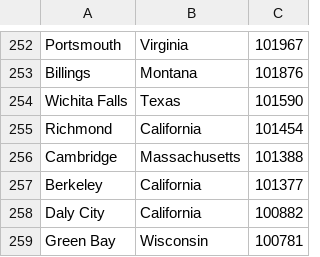
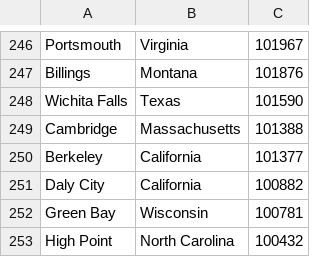
Before and after one commit to char-chen/ECS40, a CSV file: citypopulations.csv, drawn as a sheet; only a part is shown, gaps mark what is left out; the shorter side is filled out with more unchanged rows; the diff covers the shown part only.

```diff
--- a/citypopulations.csv
+++ b/citypopulations.csv
@@ -254,3 +248,2 @@ Billings,Montana,101876
 Wichita Falls,Texas,101590
-Richmond,California,101454
 Cambridge,Massachusetts,101388
```
Also changed, not shown: 6 removed rows elsewhere in this file, 6 other files.
